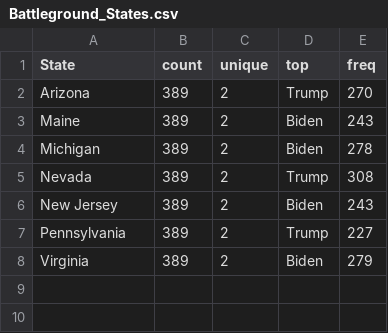
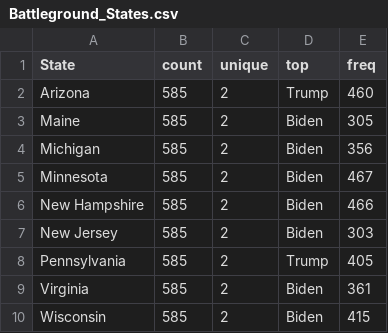
Before and after one commit to michaelpowers8/2024-Election-Simulation, a CSV file: Analysis/National/Battleground_States.csv, drawn as a sheet.

```diff
--- a/Analysis/National/Battleground_States.csv
+++ b/Analysis/National/Battleground_States.csv
@@ -1,8 +1,10 @@
 State,count,unique,top,freq
-Arizona,389,2,Trump,270
-Maine,389,2,Biden,243
-Michigan,389,2,Biden,278
-Nevada,389,2,Trump,308
-New Jersey,389,2,Biden,243
-Pennsylvania,389,2,Trump,227
-Virginia,389,2,Biden,279
+Arizona,585,2,Trump,460
+Maine,585,2,Biden,305
+Michigan,585,2,Biden,356
+Minnesota,585,2,Biden,467
+New Hampshire,585,2,Biden,466
+New Jersey,585,2,Biden,303
+Pennsylvania,585,2,Trump,405
+Virginia,585,2,Biden,361
+Wisconsin,585,2,Biden,415
```
Also changed, not shown: Analysis/National/Biden_Vote_Count_Statistics.csv, Analysis/National/Biden_Vote_Percent_Statistics.csv, 8 other files.
